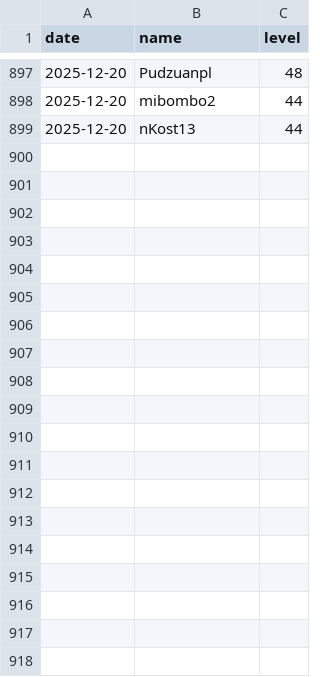
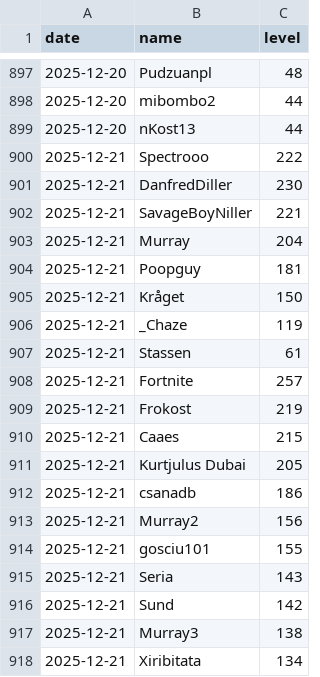
Before and after one commit to SimonSehested/sf-guild-tracker, a CSV file: data/guild_levels.csv, drawn as a sheet; only a part is shown, gaps mark what is left out; the diff covers the shown part only; the diff names each change by its address in the sheet, - before the commit and + after, or states it on an @@ line.

```diff
--- a/data/guild_levels.csv
+++ b/data/guild_levels.csv
+row 900: 2025-12-21 | Spectrooo | 222
+row 901: 2025-12-21 | DanfredDiller | 230
+row 902: 2025-12-21 | SavageBoyNiller | 221
+row 903: 2025-12-21 | Murray | 204
+row 904: 2025-12-21 | Poopguy | 181
+row 905: 2025-12-21 | Kråget | 150
+row 906: 2025-12-21 | _Chaze | 119
+row 907: 2025-12-21 | Stassen | 61
+row 908: 2025-12-21 | Fortnite | 257
+row 909: 2025-12-21 | Frokost | 219
+row 910: 2025-12-21 | Caaes | 215
+row 911: 2025-12-21 | Kurtjulus Dubai | 205
+row 912: 2025-12-21 | csanadb | 186
+row 913: 2025-12-21 | Murray2 | 156
+row 914: 2025-12-21 | gosciu101 | 155
+row 915: 2025-12-21 | Seria | 143
+row 916: 2025-12-21 | Sund | 142
+row 917: 2025-12-21 | Murray3 | 138
+row 918: 2025-12-21 | Xiribitata | 134
```
Also changed, not shown: 29 added rows elsewhere in this file.
